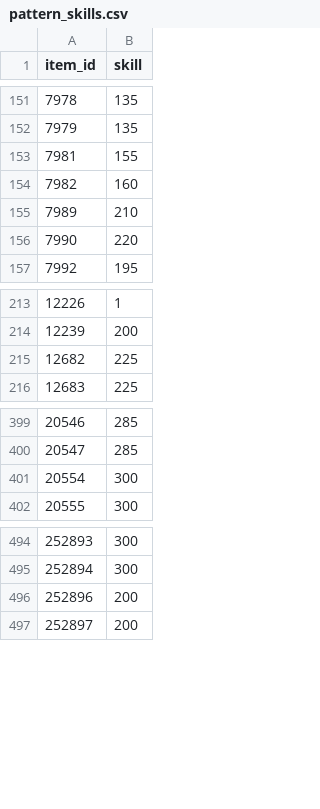
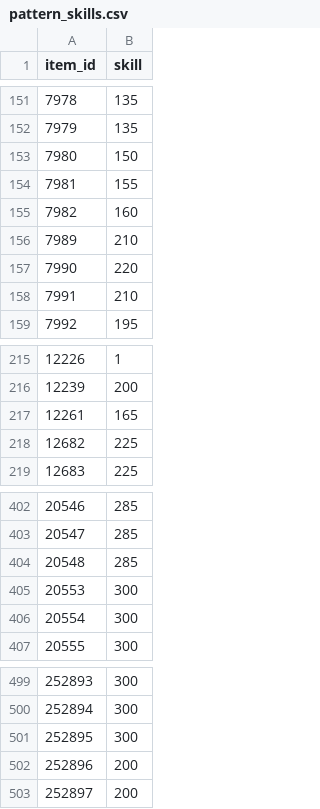
Before and after one commit to Darkrizen7/scout-rs, a CSV file: scout-server/data/pattern_skills.csv, drawn as a sheet; only a part is shown, gaps mark what is left out.

```diff
--- a/scout-server/data/pattern_skills.csv
+++ b/scout-server/data/pattern_skills.csv
@@ -152,2 +152,3 @@ item_id,skill
 7979,135
+7980,150
 7981,155
@@ -156,2 +157,3 @@ item_id,skill
 7990,220
+7991,210
 7992,195
@@ -214,2 +216,3 @@ item_id,skill
 12239,200
+12261,165
 12682,225
@@ -400,2 +403,4 @@ item_id,skill
 20547,285
+20548,285
+20553,300
 20554,300
@@ -495,2 +500,3 @@ item_id,skill
 252894,300
+252895,300
 252896,200
```
Also changed, not shown: 8 other files.
